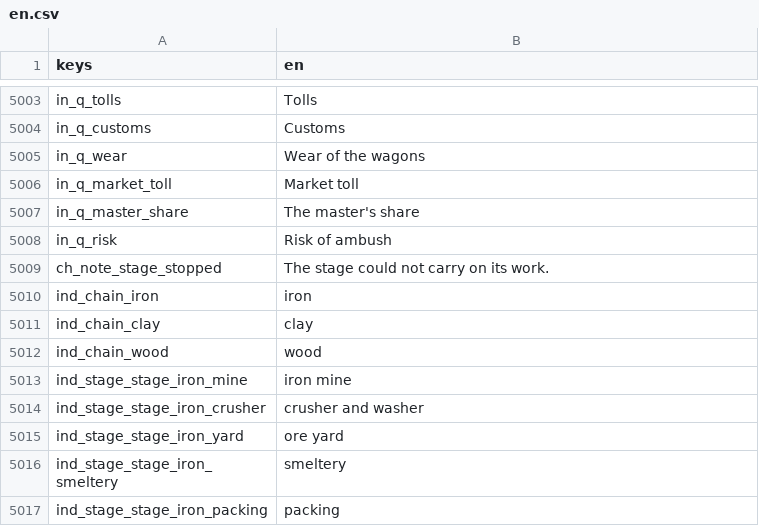
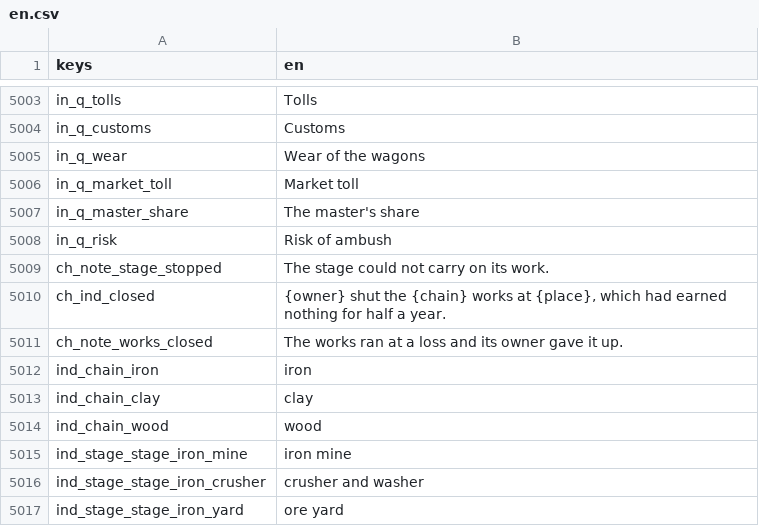
Before and after one commit to moneybagboyz/Falling-Leaves-Ravensguard, a CSV file: src/Ravensguard.Game/localization/en.csv, drawn as a sheet; only a part is shown, gaps mark what is left out; the shorter side is filled out with more unchanged rows; the diff names each change by its address in the sheet, - before the commit and + after, or states it on an @@ line.

```diff
--- a/src/Ravensguard.Game/localization/en.csv
+++ b/src/Ravensguard.Game/localization/en.csv
+row 5010: ch_ind_closed | {owner} shut the {chain} works at {place}, which had earned nothing for half a year.
+row 5011: ch_note_works_closed | The works ran at a loss and its owner gave it up.
```
Also changed, not shown: 15 other files.
